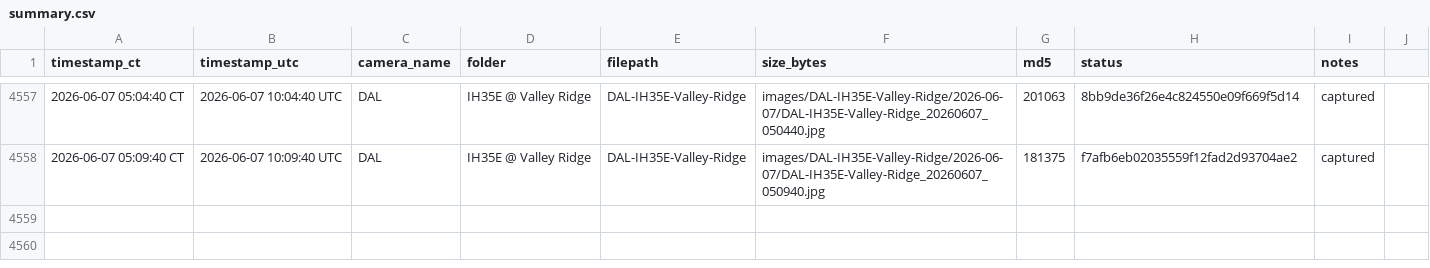
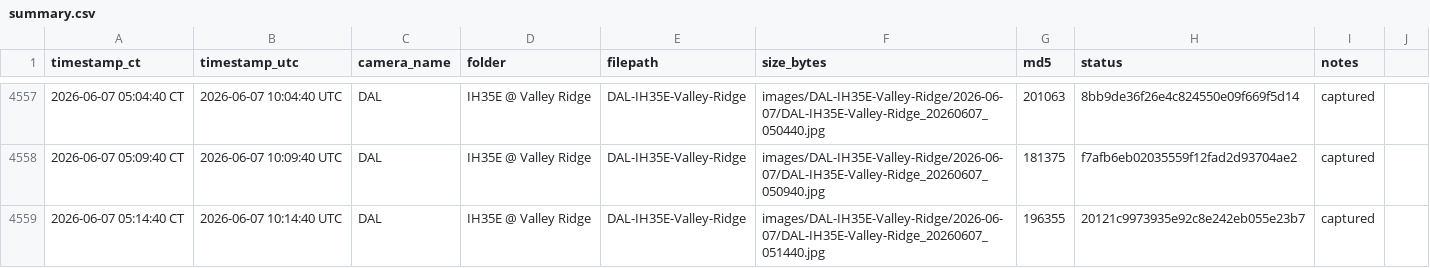
Before and after one commit to aifornsb/txdot-cameras, a CSV file: summary.csv, drawn as a sheet; only a part is shown, gaps mark what is left out; the diff names each change by its address in the sheet, - before the commit and + after, or states it on an @@ line.

Commit message:
IH35E Valley Ridge — 2026-06-07 10:14 UTC

```diff
--- a/summary.csv
+++ b/summary.csv
+row 4559: 2026-06-07 05:14:40 CT | 2026-06-07 10:14:40 UTC | DAL | IH35E @ Valley Ridge | DAL-IH35E-Valley-Ridge | images/DAL-IH35E-Valley-Ridge/2026-06-07/DAL-IH35E-Valley-Ridge_20260607_051440.jpg | 196355 | 20121c9973935e92c8e242eb055e23b7 | captured
```
Also changed, not shown: 1 other file.
